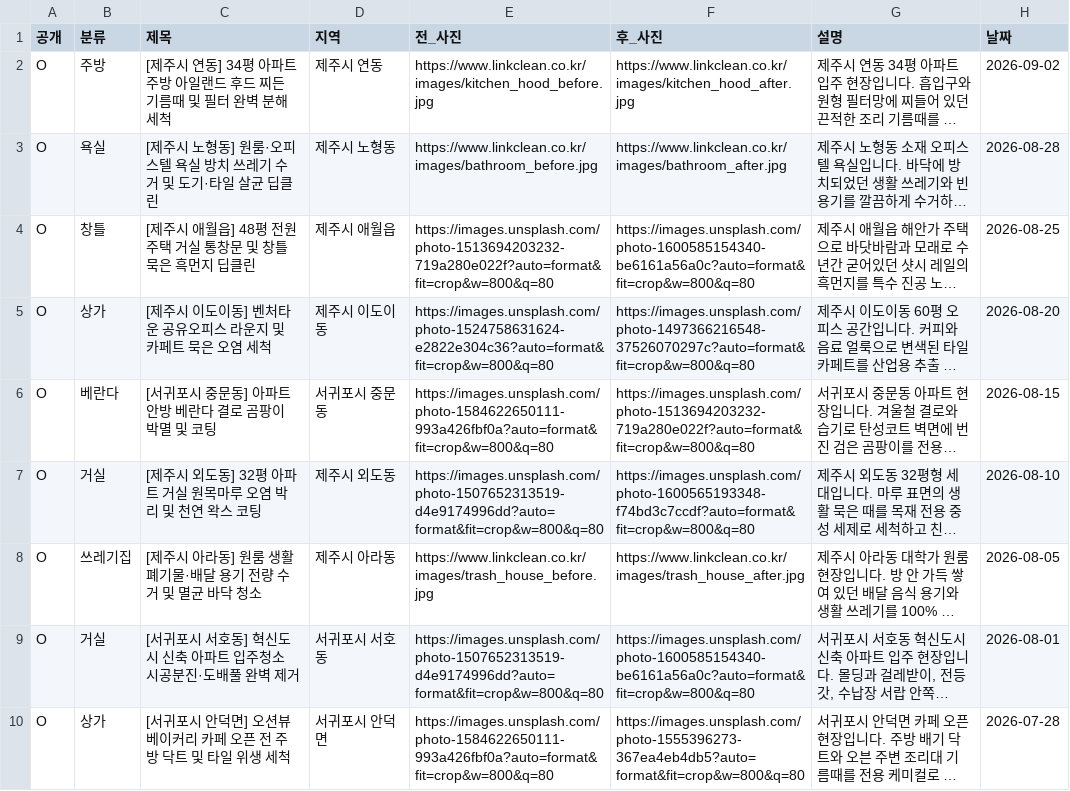
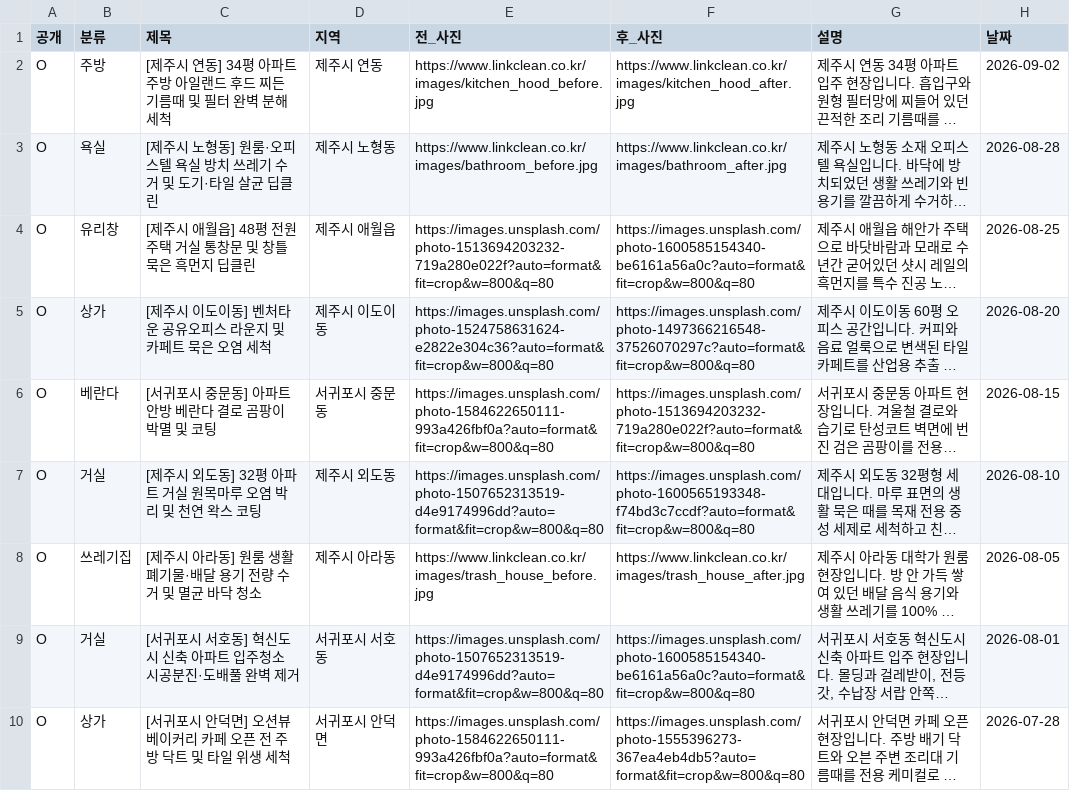
Before and after one commit to linkcleaning/linkclean-web, a CSV file: docs/portfolio-sheet/청소사례_템플릿.csv, drawn as a sheet; long unchanged cells end in …; the diff names each change by its address in the sheet, - before the commit and + after, or states it on an @@ line.

```diff
--- a/docs/portfolio-sheet/청소사례_템플릿.csv
+++ b/docs/portfolio-sheet/청소사례_템플릿.csv
-B4 (분류): 창틀
+B4 (분류): 유리창
```
Also changed, not shown: 9 other files.
